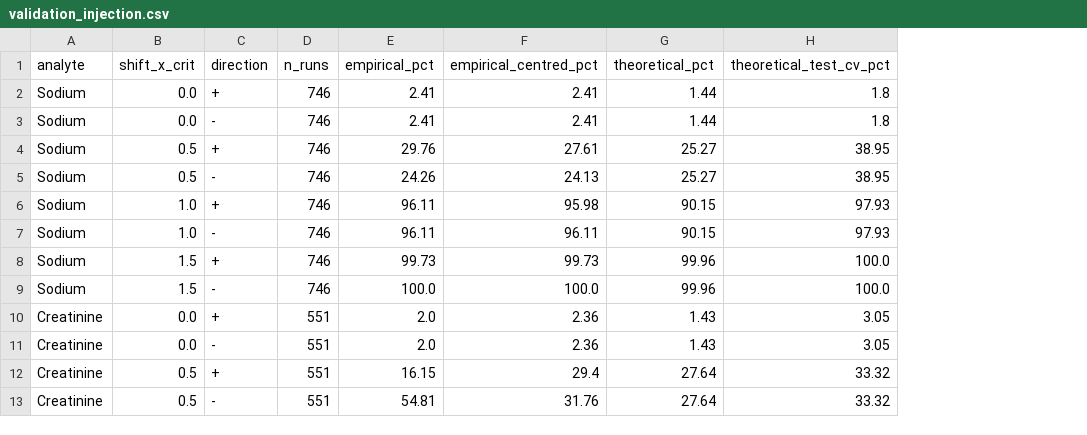
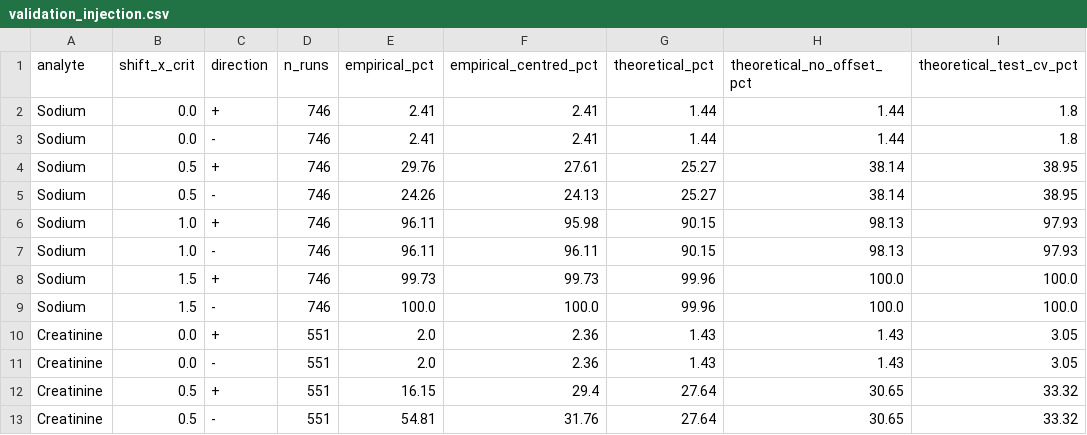
Before and after one commit to mfkilinckaya-svg/DesignLabIQC-ClinChem, a CSV file: results/validation_injection.csv, drawn as a sheet; only a part is shown; the diff names each change by its address in the sheet, - before the commit and + after, or states it on an @@ line.

```diff
--- a/results/validation_injection.csv
+++ b/results/validation_injection.csv
+column H (theoretical_no_offset_pct), rows 2-13: 1.44 | 1.44 | 38.14 | 38.14 | 98.13 | 98.13 | 100.0 | 100.0 | 1.43 | 1.43 | 30.65 | 30.65
```
Also changed, not shown: results/convention_comparison.csv, 7 other files.
